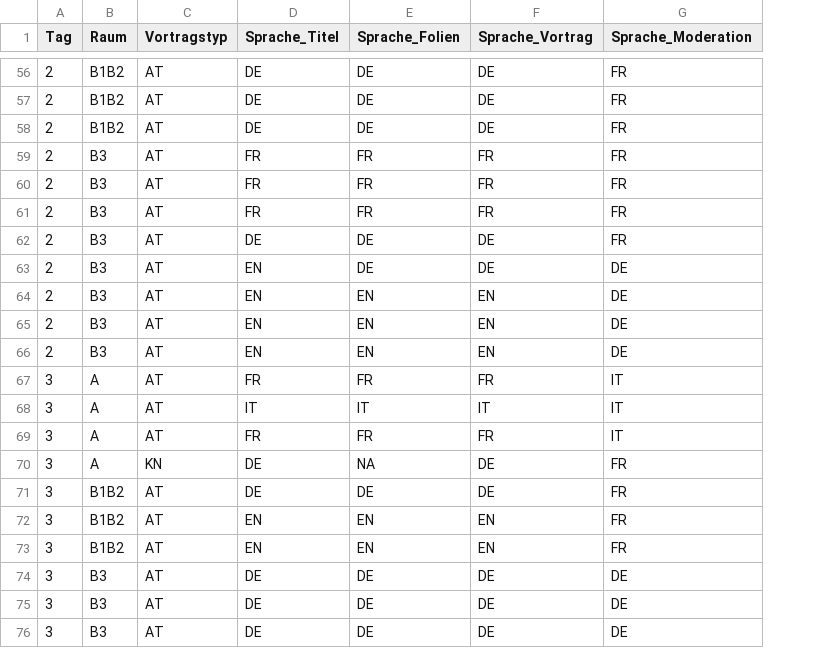
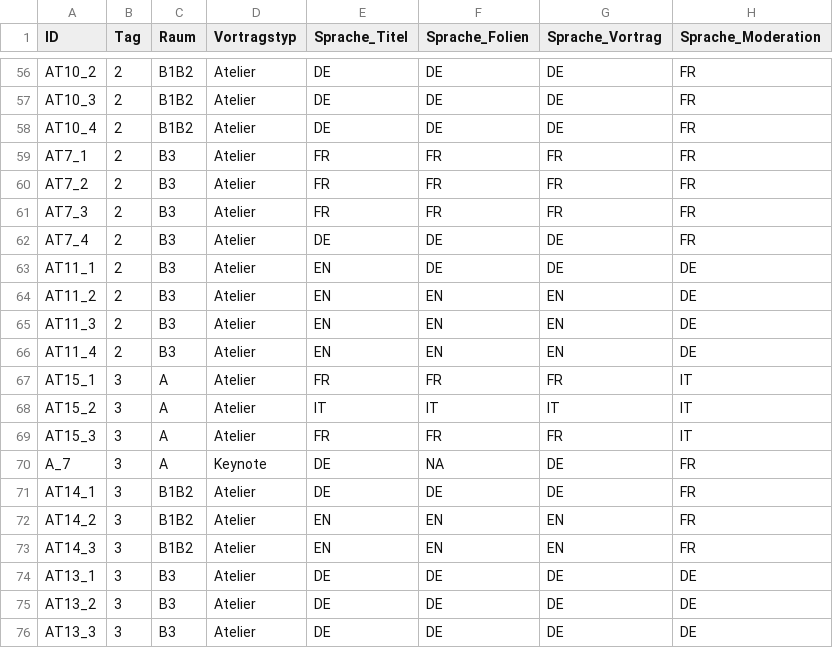
Before and after one commit to datacyclist/sst21, a CSV file: csv/sst21stats.csv, drawn as a sheet; only a part is shown, gaps mark what is left out; addresses are those after the commit; the diff covers the shown part only; the diff names each change by its address in the sheet, - before the commit and + after, or states it on an @@ line.

```diff
--- a/csv/sst21stats.csv
+++ b/csv/sst21stats.csv
+column A (ID), rows 56-76: AT10_2 | AT10_3 | AT10_4 | AT7_1 | AT7_2 | AT7_3 | AT7_4 | AT11_1 | AT11_2 | AT11_3 | AT11_4 | AT15_1 | AT15_2 | AT15_3 | A_7 | AT14_1 | AT14_2 | AT14_3 | AT13_1 | AT13_2 | AT13_3
-D56:D69 (Vortragstyp): AT
+D56:D69 (Vortragstyp): Atelier
-D70 (Vortragstyp): KN
+D70 (Vortragstyp): Keynote
-D71:D76 (Vortragstyp): AT
+D71:D76 (Vortragstyp): Atelier
```
Also changed, not shown: 54 edited cells elsewhere in this file.
